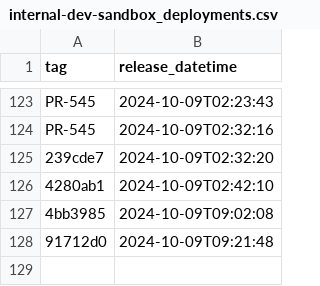
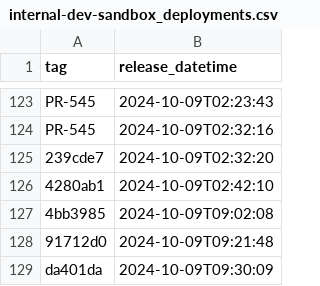
Before and after one commit to NHSDigital/electronic-prescription-service-clinical-prescription-tracker, a CSV file: _data/internal-dev-sandbox_deployments.csv, drawn as a sheet; only a part is shown, gaps mark what is left out.

```diff
--- a/_data/internal-dev-sandbox_deployments.csv
+++ b/_data/internal-dev-sandbox_deployments.csv
@@ -128 +128,2 @@ PR-545,2024-10-09T02:32:16
 91712d0,2024-10-09T09:21:48
+da401da,2024-10-09T09:30:09
```
Also changed, not shown: 1 other file.
